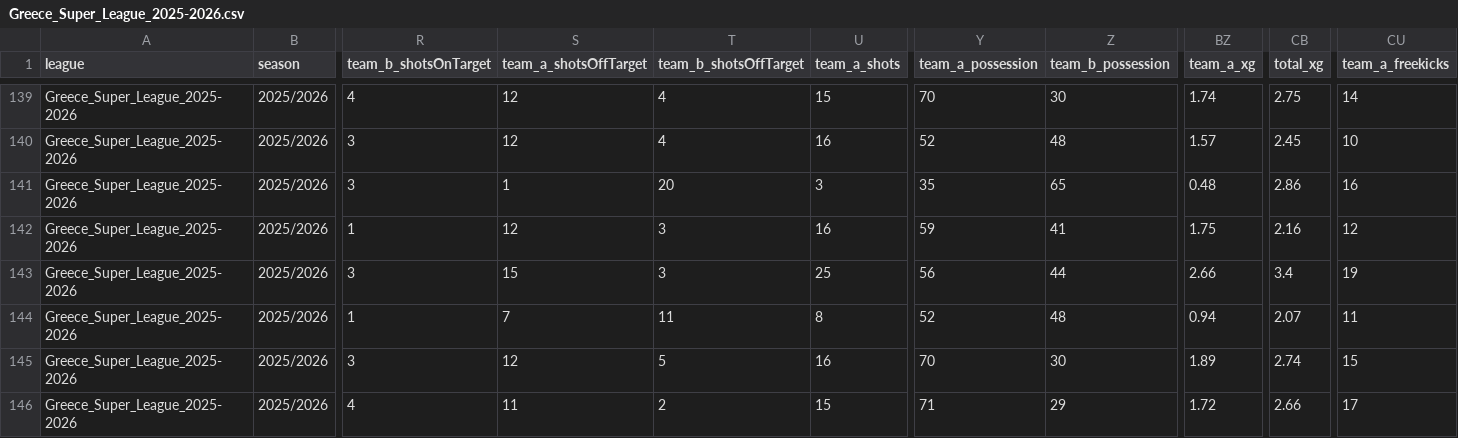
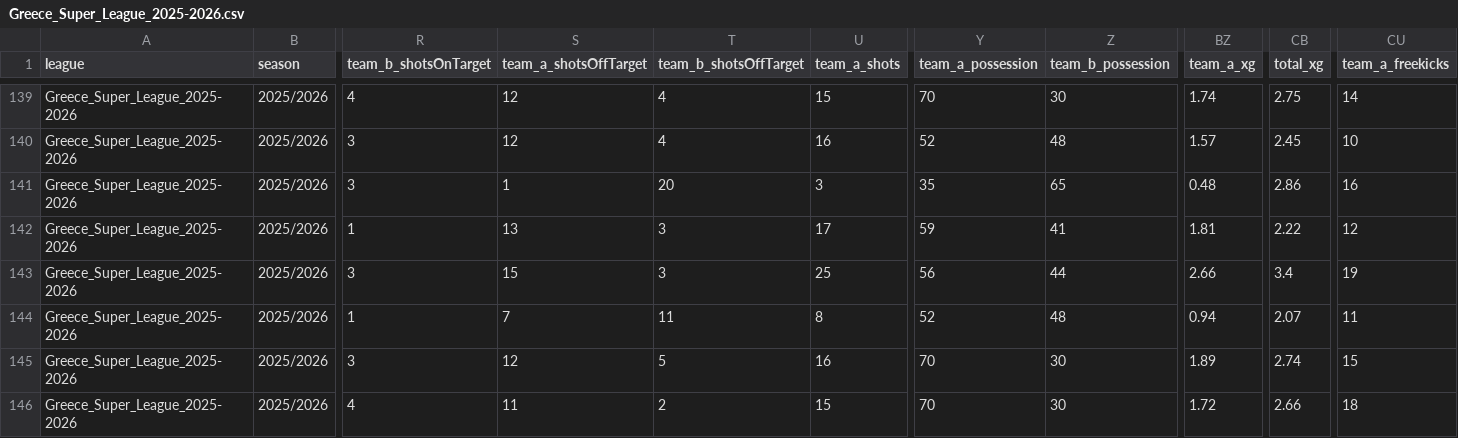
Before and after one commit to aimidas1/aimidas1, a CSV file: csv/matches/leagues/Greece_Super_League_2025-2026.csv, drawn as a sheet; only a part is shown, gaps mark what is left out; the diff names each change by its address in the sheet, - before the commit and + after, or states it on an @@ line.

Commit message:
Update Greece_Super_League_2025-2026 matches

```diff
--- a/csv/matches/leagues/Greece_Super_League_2025-2026.csv
+++ b/csv/matches/leagues/Greece_Super_League_2025-2026.csv
-S142 (team_a_shotsOffTarget): 12
+S142 (team_a_shotsOffTarget): 13
-U142 (team_a_shots): 16
+U142 (team_a_shots): 17
-BZ142 (team_a_xg): 1.75
+BZ142 (team_a_xg): 1.81
-CB142 (total_xg): 2.16
+CB142 (total_xg): 2.22
-Y146 (team_a_possession): 71
+Y146 (team_a_possession): 70
-Z146 (team_b_possession): 29
+Z146 (team_b_possession): 30
-CU146 (team_a_freekicks): 17
+CU146 (team_a_freekicks): 18
```
